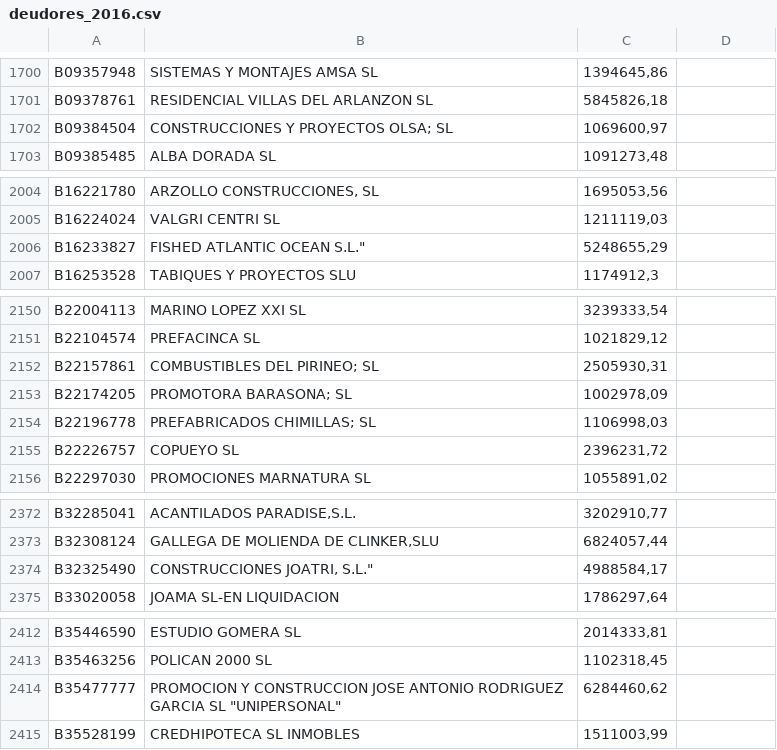
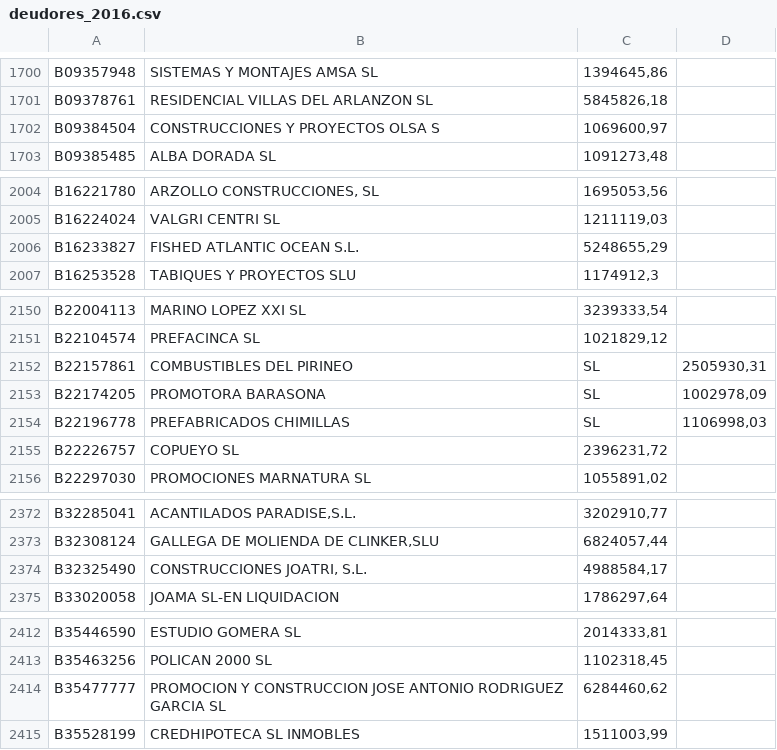
Before and after one commit to ECLaboratorio/unidad-de-datos, a CSV file: deudores_2016.csv, drawn as a sheet; only a part is shown, gaps mark what is left out; the diff covers the shown part only.

Commit message:
All "" changed

```diff
--- a/deudores_2016.csv
+++ b/deudores_2016.csv
@@ -1701,3 +1701,3 @@ B09357948;SISTEMAS Y MONTAJES AMSA SL;1394645,86
 B09378761;RESIDENCIAL VILLAS DEL ARLANZON SL;5845826,18
-B09384504;"CONSTRUCCIONES Y PROYECTOS OLSA; SL";1069600,97
+B09384504;CONSTRUCCIONES Y PROYECTOS OLSA S;1069600,97
 B09385485;ALBA DORADA SL;1091273,48
@@ -2005,3 +2005,3 @@ B16221780;ARZOLLO CONSTRUCCIONES, SL;1695053,56
 B16224024;VALGRI CENTRI SL;1211119,03
-B16233827;"FISHED ATLANTIC OCEAN S.L.""";5248655,29
+B16233827;FISHED ATLANTIC OCEAN S.L.;5248655,29
 B16253528;TABIQUES Y PROYECTOS SLU;1174912,3
@@ -2151,5 +2151,5 @@ B22004113;MARINO LOPEZ XXI SL;3239333,54
 B22104574;PREFACINCA SL;1021829,12
-B22157861;"COMBUSTIBLES DEL PIRINEO; SL";2505930,31
-B22174205;"PROMOTORA BARASONA; SL";1002978,09
-B22196778;"PREFABRICADOS CHIMILLAS; SL";1106998,03
+B22157861;COMBUSTIBLES DEL PIRINEO; SL;2505930,31
+B22174205;PROMOTORA BARASONA; SL;1002978,09
+B22196778;PREFABRICADOS CHIMILLAS; SL;1106998,03
 B22226757;COPUEYO SL;2396231,72
@@ -2373,3 +2373,3 @@ B32285041;ACANTILADOS PARADISE,S.L.;3202910,77
 B32308124;GALLEGA DE MOLIENDA DE CLINKER,SLU;6824057,44
-B32325490;"CONSTRUCCIONES JOATRI, S.L.""";4988584,17
+B32325490;CONSTRUCCIONES JOATRI, S.L.;4988584,17
 B33020058;JOAMA SL-EN LIQUIDACION;1786297,64
@@ -2413,3 +2413,3 @@ B35446590;ESTUDIO GOMERA SL;2014333,81
 B35463256;POLICAN 2000 SL;1102318,45
-B35477777;"PROMOCION Y CONSTRUCCION JOSE ANTONIO RODRIGUEZ GARCIA SL ""UNIPERSONAL""";6284460,62
+B35477777;PROMOCION Y CONSTRUCCION JOSE ANTONIO RODRIGUEZ GARCIA SL;6284460,62
 B35528199;CREDHIPOTECA SL INMOBLES;1511003,99
```
Also changed, not shown: 5 edited cells elsewhere in this file.
